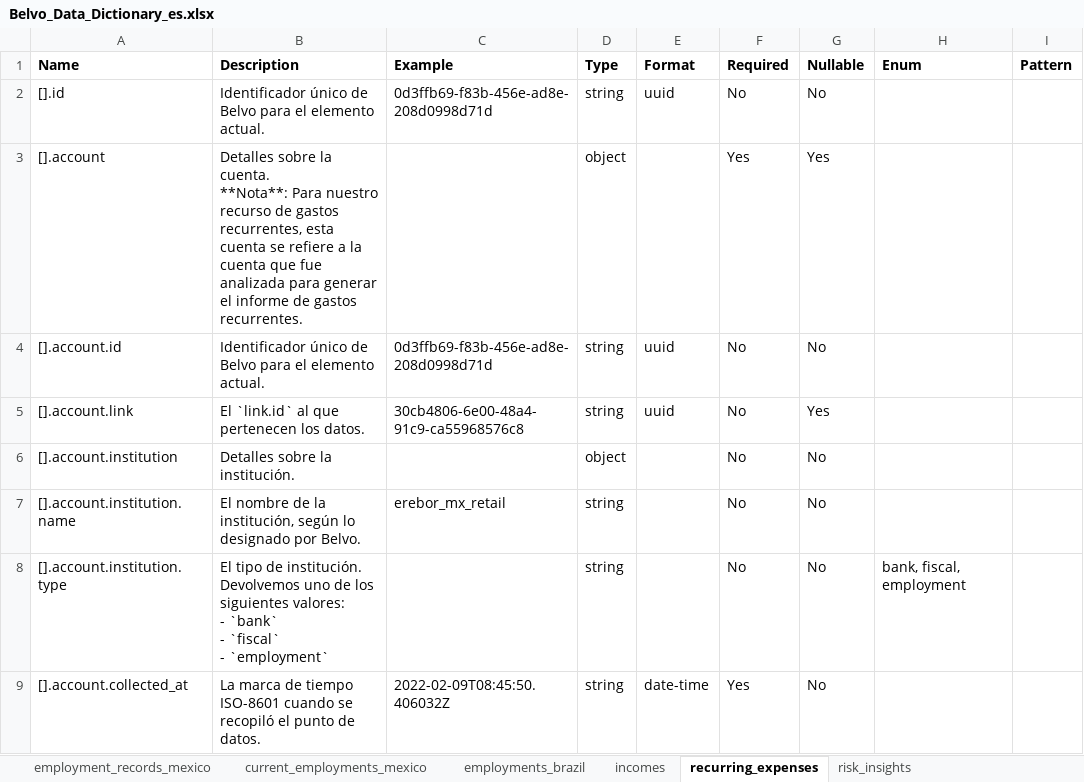
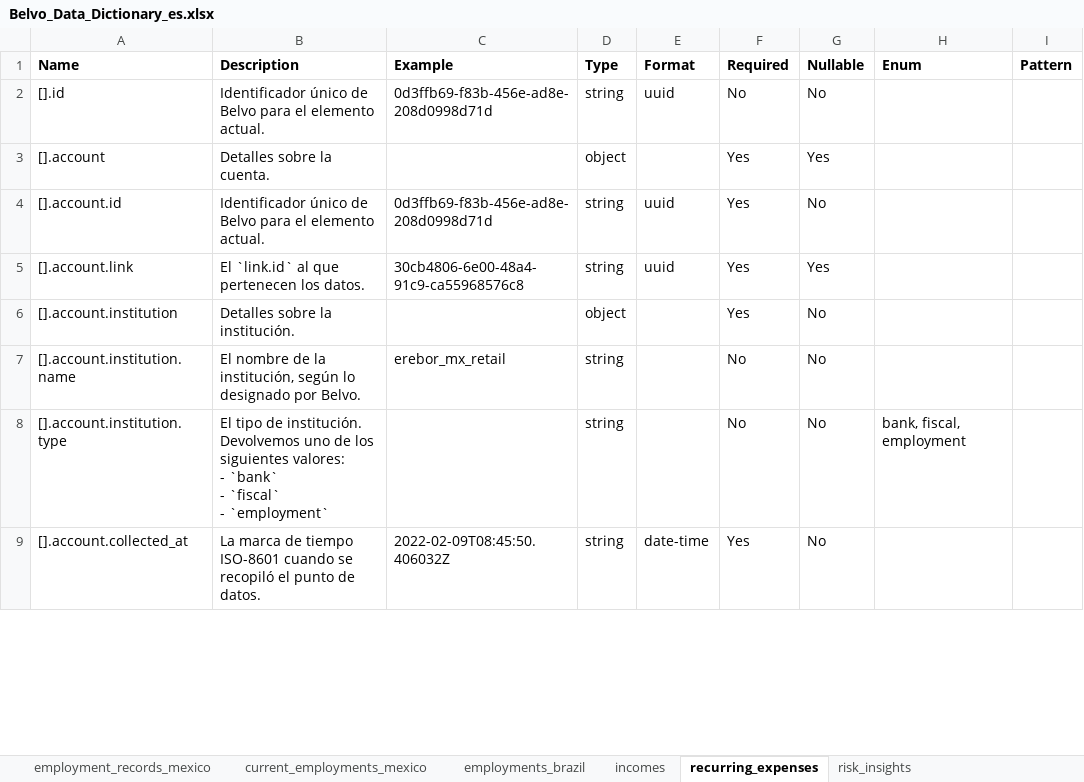
Before and after one commit to belvo-finance-opensource/documentation, an Excel workbook: data_dictionaries/es/Belvo_Data_Dictionary_es.xlsx, sheet recurring_expenses, drawn as a sheet; only a part is shown; values as stored, in another font and other column widths than the file's, no borders; ↵ is a line break in a cell; the diff covers the shown part only; the diff names each change by its address in the sheet, - before the commit and + after, or states it on an @@ line.

```diff
--- a/data_dictionaries/es/Belvo_Data_Dictionary_es.xlsx (sheet recurring_expenses)
+++ b/data_dictionaries/es/Belvo_Data_Dictionary_es.xlsx (sheet recurring_expenses)
-B3 (Description): …la cuenta. ↵ **Nota**: Para nuestro recurso de gastos recurrentes, esta cuenta se refiere a la cuenta que fue analizada para generar el informe de gastos recurrentes.
+B3 (Description): …la cuenta.
-F4:F6 (Required): No
+F4:F6 (Required): Yes
```
Also changed, not shown: 75 added rows, 18 removed rows, 1 moved row and 89 edited cells elsewhere in this sheet, sheet invoices, sheet transactions, sheet owners_propietario_del_negocio_, sheet owners_propietario_individual_o, sheet accounts, sheet bills, other sheet tabs, data_dictionaries/en/Belvo_Data_Dictionary_en.xlsx, data_dictionaries/pt-BR/Belvo_Data_Dictionary_pt-BR.xlsx, 24 other files.
